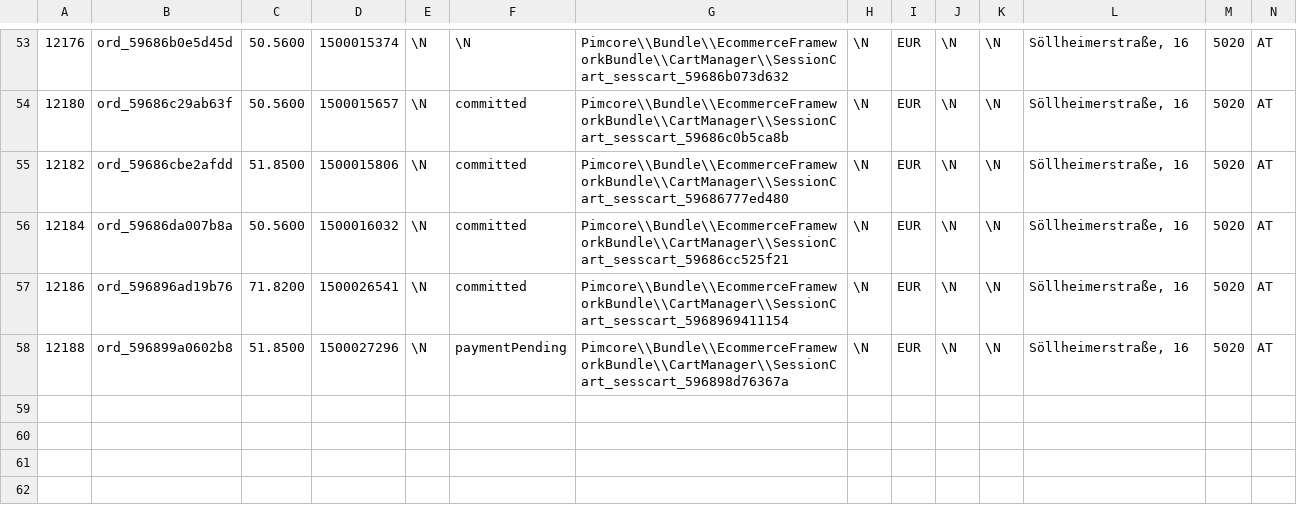
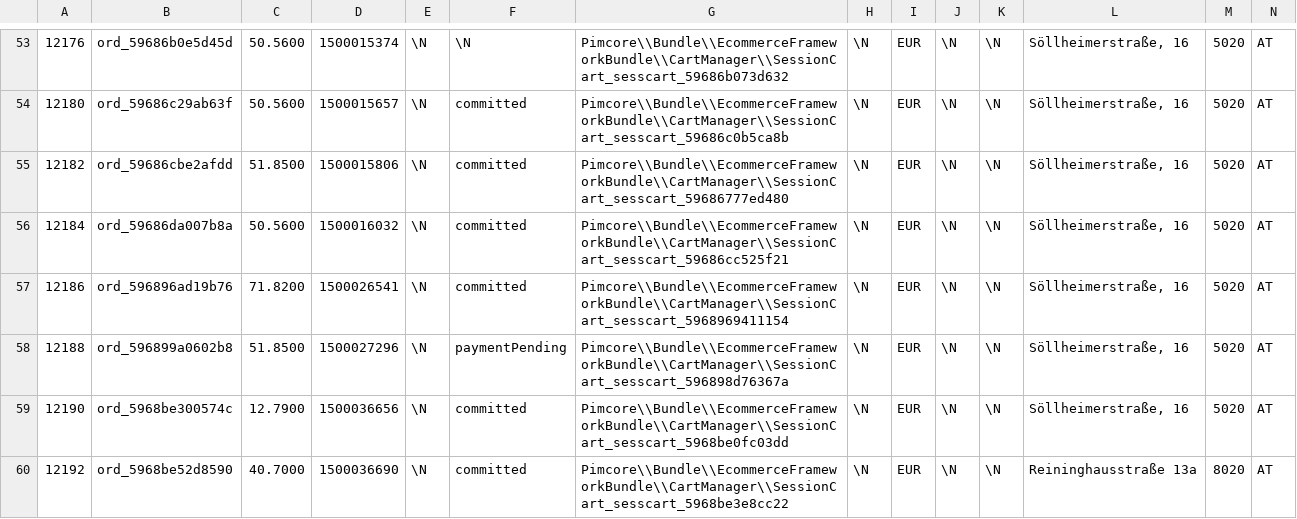
Before and after one commit to pimcore/demo-ecommerce, a CSV file: dump/data/dumpexport-object_store_9.csv, drawn as a sheet; only a part is shown, gaps mark what is left out; rows hold the shown columns only; the diff names each change by its address in the sheet, - before the commit and + after, or states it on an @@ line.

```diff
--- a/dump/data/dumpexport-object_store_9.csv
+++ b/dump/data/dumpexport-object_store_9.csv
+row 59: 12190 | ord_5968be300574c | 12.7900 | 1500036656 | \N | committed | Pimcore\\Bundle\\EcommerceFrameworkBundle\\CartManager\\SessionCart_sesscart_5968be0fc03dd | \N | EUR | \N | \N | Söllheimerstraße, 16 | 5020 | AT
+row 60: 12192 | ord_5968be52d8590 | 40.7000 | 1500036690 | \N | committed | Pimcore\\Bundle\\EcommerceFrameworkBundle\\CartManager\\SessionCart_sesscart_5968be3e8cc22 | \N | EUR | \N | \N | Reininghausstraße 13a | 8020 | AT
```
Also changed, not shown: dump/data/dumpexport-object_collection_PaymentInfo_9.csv, dump/data/dumpexport-object_query_9.csv, 11 other files.
